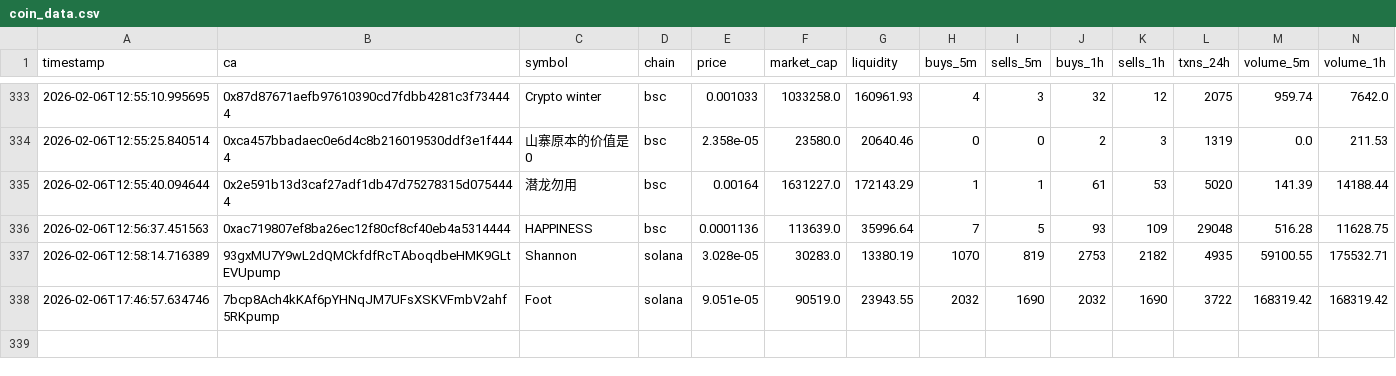
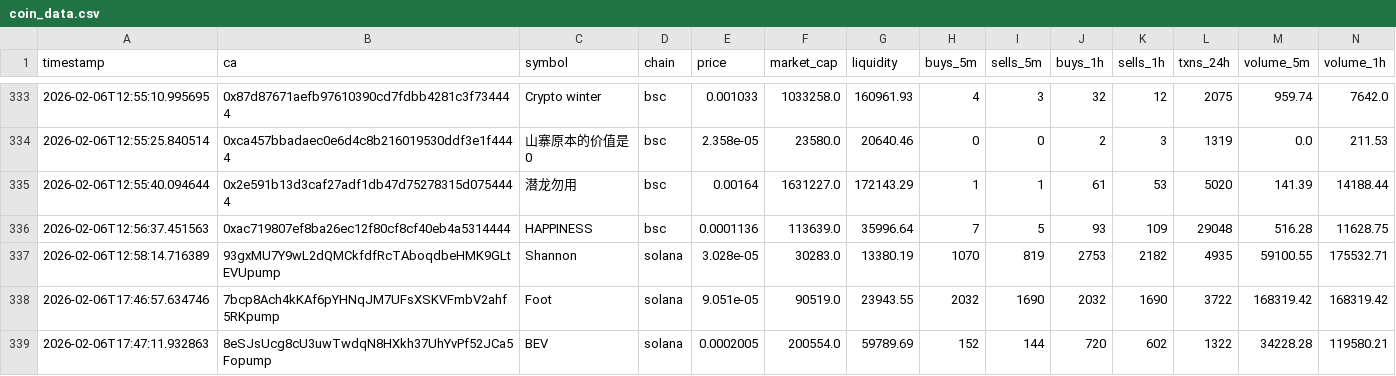
Before and after one commit to chandanm-cpu/meme-trading-tool, a CSV file: coin_data.csv, drawn as a sheet; only a part is shown, gaps mark what is left out; rows hold the shown columns only; the diff names each change by its address in the sheet, - before the commit and + after, or states it on an @@ line.

Commit message:
update data

```diff
--- a/coin_data.csv
+++ b/coin_data.csv
+row 339: 2026-02-06T17:47:11.932863 | 8eSJsUcg8cU3uwTwdqN8HXkh37UhYvPf52JCa5Fopump | BEV | solana | 0.0002005 | 200554.0 | 59789.69 | 152 | 144 | 720 | 602 | 1322 | 34228.28 | 119580.21
```
